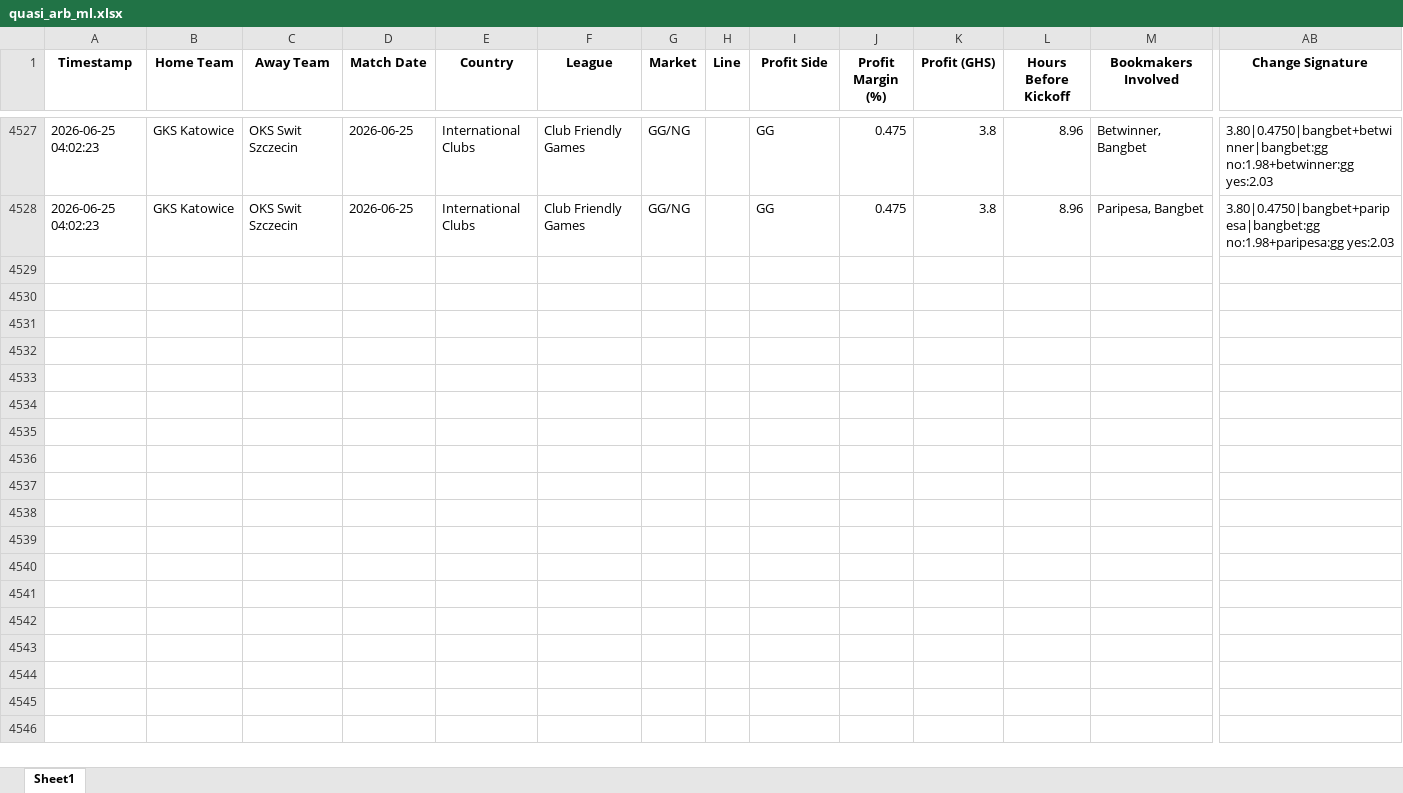
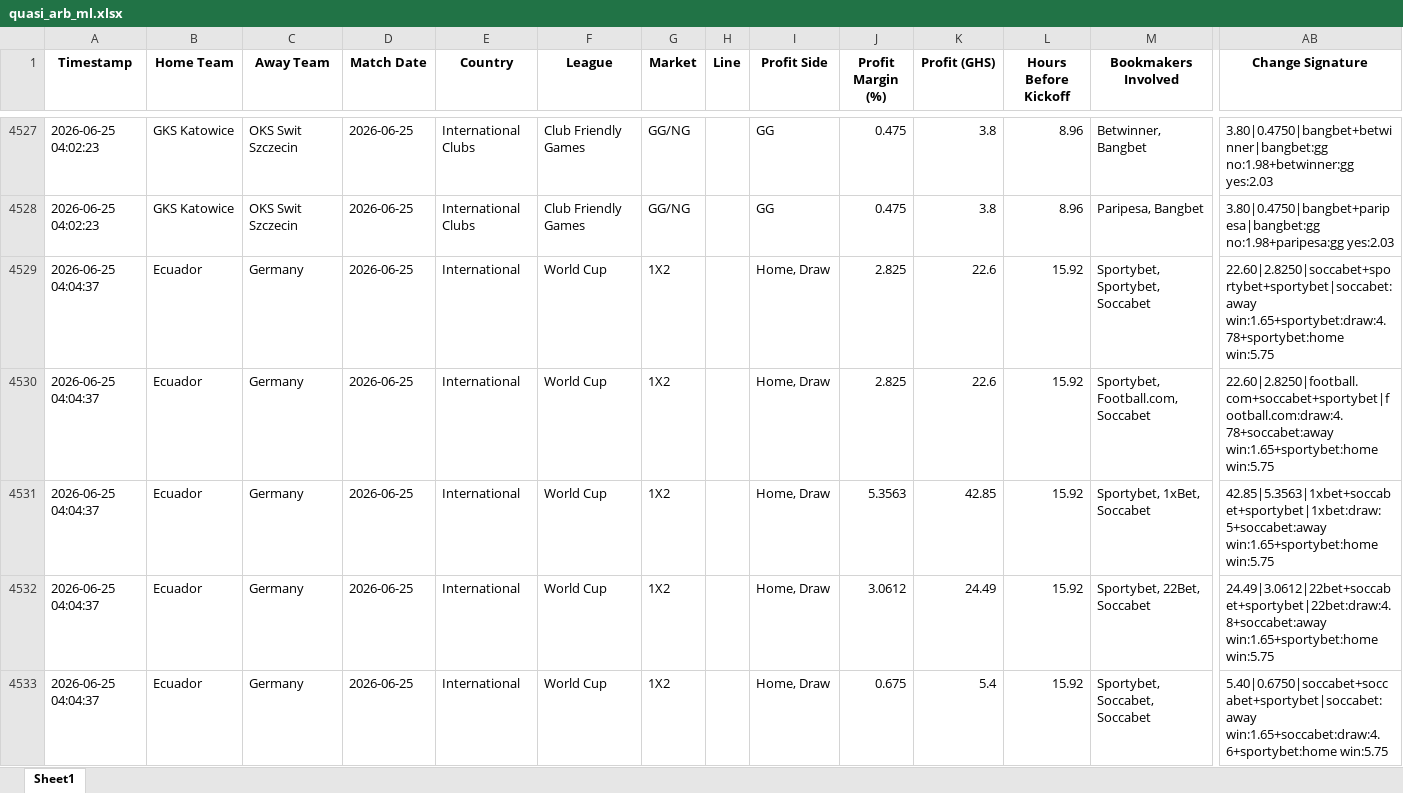
Before and after one commit to ErasmusDuah/ghanaian-odds-market-inefficiency-analysis-system, an Excel workbook: football/data/quasi_arb_ml.xlsx, sheet Sheet1, drawn as a sheet; only a part is shown, gaps mark what is left out; values as stored, in another font and other column widths than the file's, no borders; rows hold the shown columns only; the diff covers the shown part only; the diff names each change by its address in the sheet, - before the commit and + after, or states it on an @@ line.

Commit message:
Auto-update intensive arbitrage results (Scan #50)

```diff
--- a/football/data/quasi_arb_ml.xlsx (sheet Sheet1)
+++ b/football/data/quasi_arb_ml.xlsx (sheet Sheet1)
+row 4529: 2026-06-25 04:04:37 | Ecuador | Germany | 2026-06-25 | International | World Cup | 1X2 |  | Home, Draw | 2.825 | 22.6 | 15.92 | Sportybet, Sportybet, Soccabet | 22.60|2.8250|soccabet+sportybet+sportybet|soccabet:away win:1.65+sportybet:draw:4.78+sportybet:home win:5.75
+row 4530: 2026-06-25 04:04:37 | Ecuador | Germany | 2026-06-25 | International | World Cup | 1X2 |  | Home, Draw | 2.825 | 22.6 | 15.92 | Sportybet, Football.com, Soccabet | 22.60|2.8250|football.com+soccabet+sportybet|football.com:draw:4.78+soccabet:away win:1.65+sportybet:home win:5.75
+row 4531: 2026-06-25 04:04:37 | Ecuador | Germany | 2026-06-25 | International | World Cup | 1X2 |  | Home, Draw | 5.3563 | 42.85 | 15.92 | Sportybet, 1xBet, Soccabet | 42.85|5.3563|1xbet+soccabet+sportybet|1xbet:draw:5+soccabet:away win:1.65+sportybet:home win:5.75
+row 4532: 2026-06-25 04:04:37 | Ecuador | Germany | 2026-06-25 | International | World Cup | 1X2 |  | Home, Draw | 3.0612 | 24.49 | 15.92 | Sportybet, 22Bet, Soccabet | 24.49|3.0612|22bet+soccabet+sportybet|22bet:draw:4.8+soccabet:away win:1.65+sportybet:home win:5.75
+row 4533: 2026-06-25 04:04:37 | Ecuador | Germany | 2026-06-25 | International | World Cup | 1X2 |  | Home, Draw | 0.675 | 5.4 | 15.92 | Sportybet, Soccabet, Soccabet | 5.40|0.6750|soccabet+soccabet+sportybet|soccabet:away win:1.65+soccabet:draw:4.6+sportybet:home win:5.75
```
Also changed, not shown: 71 added rows elsewhere in this sheet, 1 other file.
